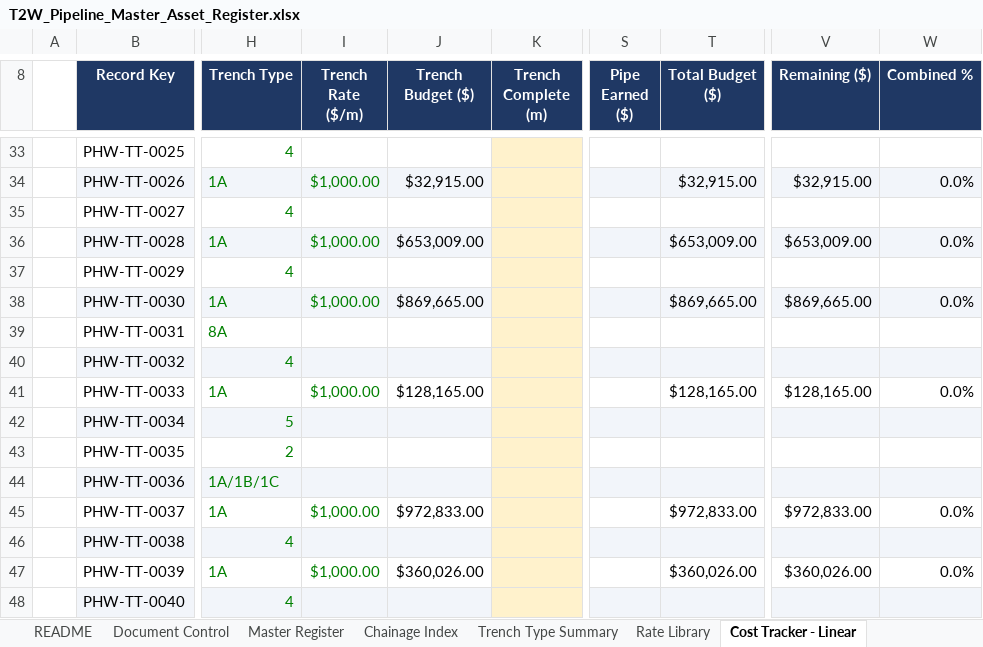
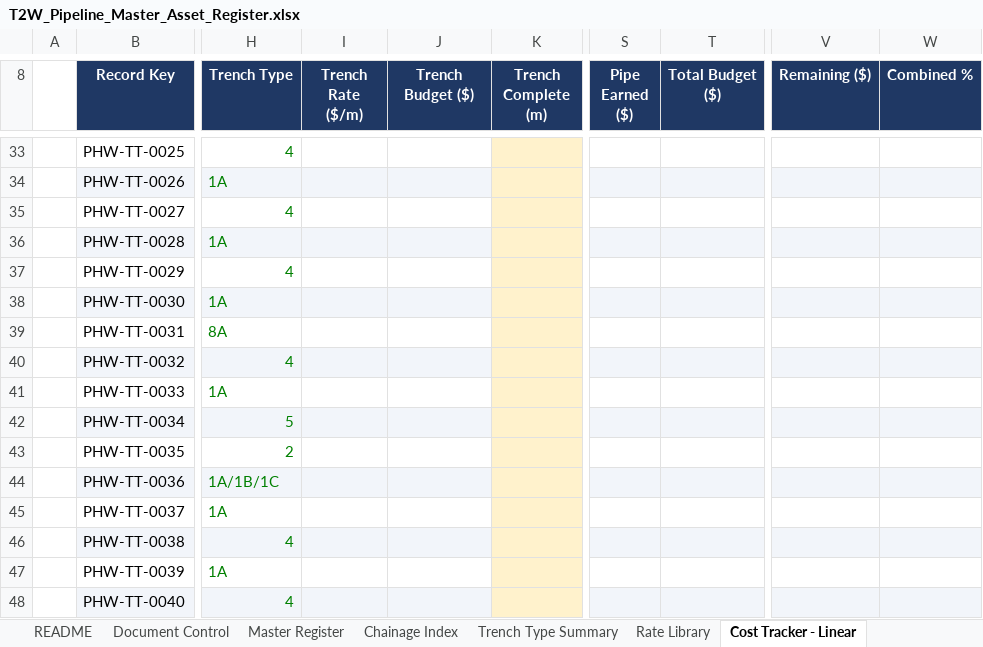
Before and after one commit to dirt3boy47/t2w-asset-register_rev2, an Excel workbook: T2W_Pipeline_Master_Asset_Register.xlsx, sheet Cost Tracker - Linear, drawn as a sheet; only a part is shown, gaps mark what is left out; values as stored, in another font and other column widths than the file's, no borders; charts and pictures and conditional formats not drawn; the diff covers the shown part only; the diff names each change by its address in the sheet, - before the commit and + after, or states it on an @@ line.

Commit message:
Rev 2 costs

```diff
--- a/T2W_Pipeline_Master_Asset_Register.xlsx (sheet Cost Tracker - Linear)
+++ b/T2W_Pipeline_Master_Asset_Register.xlsx (sheet Cost Tracker - Linear)
-I34 (Trench Rate ($/m)): $1,000.00
+I34 (Trench Rate ($/m)): (empty)
-J34 (Trench Budget ($)): $32,915.00
+J34 (Trench Budget ($)): (empty)
-T34 (Total Budget ($)): $32,915.00
+T34 (Total Budget ($)): (empty)
-V34 (Remaining ($)): $32,915.00
+V34 (Remaining ($)): (empty)
-W34 (Combined %): 0.0%
+W34 (Combined %): (empty)
-I36 (Trench Rate ($/m)): $1,000.00
+I36 (Trench Rate ($/m)): (empty)
-J36 (Trench Budget ($)): $653,009.00
+J36 (Trench Budget ($)): (empty)
-T36 (Total Budget ($)): $653,009.00
+T36 (Total Budget ($)): (empty)
-V36 (Remaining ($)): $653,009.00
+V36 (Remaining ($)): (empty)
-W36 (Combined %): 0.0%
+W36 (Combined %): (empty)
-I38 (Trench Rate ($/m)): $1,000.00
+I38 (Trench Rate ($/m)): (empty)
-J38 (Trench Budget ($)): $869,665.00
+J38 (Trench Budget ($)): (empty)
-T38 (Total Budget ($)): $869,665.00
+T38 (Total Budget ($)): (empty)
-V38 (Remaining ($)): $869,665.00
+V38 (Remaining ($)): (empty)
-W38 (Combined %): 0.0%
+W38 (Combined %): (empty)
-I41 (Trench Rate ($/m)): $1,000.00
+I41 (Trench Rate ($/m)): (empty)
-J41 (Trench Budget ($)): $128,165.00
+J41 (Trench Budget ($)): (empty)
-T41 (Total Budget ($)): $128,165.00
+T41 (Total Budget ($)): (empty)
-V41 (Remaining ($)): $128,165.00
+V41 (Remaining ($)): (empty)
-W41 (Combined %): 0.0%
+W41 (Combined %): (empty)
-I45 (Trench Rate ($/m)): $1,000.00
+I45 (Trench Rate ($/m)): (empty)
-J45 (Trench Budget ($)): $972,833.00
+J45 (Trench Budget ($)): (empty)
-T45 (Total Budget ($)): $972,833.00
+T45 (Total Budget ($)): (empty)
-V45 (Remaining ($)): $972,833.00
+V45 (Remaining ($)): (empty)
-W45 (Combined %): 0.0%
+W45 (Combined %): (empty)
-I47 (Trench Rate ($/m)): $1,000.00
+I47 (Trench Rate ($/m)): (empty)
-J47 (Trench Budget ($)): $360,026.00
+J47 (Trench Budget ($)): (empty)
-T47 (Total Budget ($)): $360,026.00
+T47 (Total Budget ($)): (empty)
-V47 (Remaining ($)): $360,026.00
+V47 (Remaining ($)): (empty)
-W47 (Combined %): 0.0%
+W47 (Combined %): (empty)
```
Also changed, not shown: 199 edited cells elsewhere in this sheet, sheet Cost Dashboard, sheet Rate Library, charts or pictures, 2 other files.
